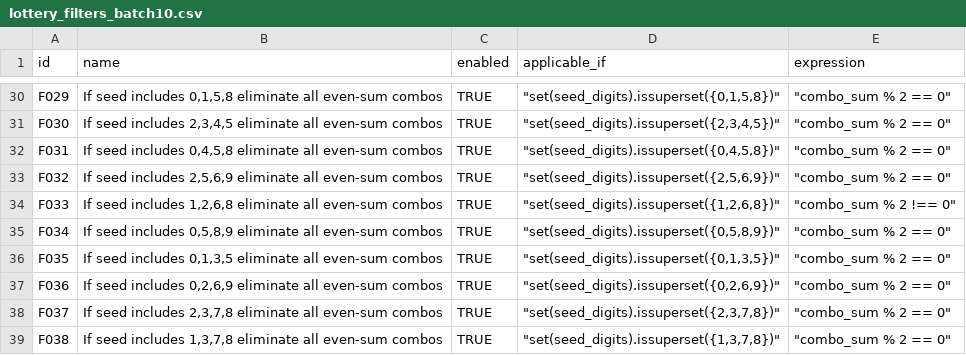
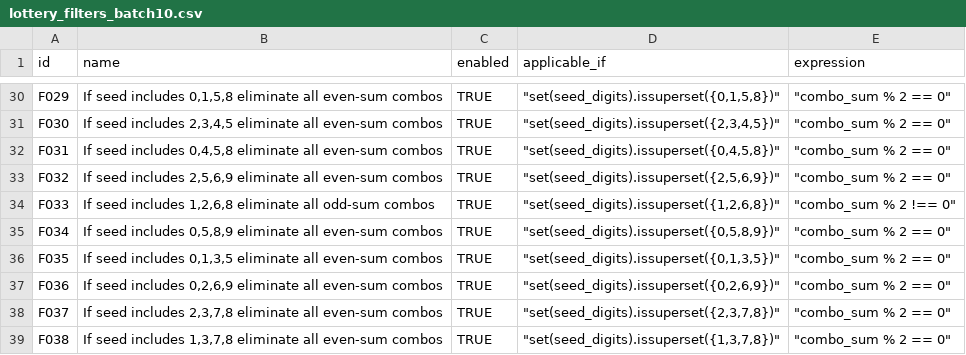
Before and after one commit to wanawin/pythonfiltertester, a CSV file: lottery_filters_batch10.csv, drawn as a sheet; only a part is shown, gaps mark what is left out.

Commit message:
Update lottery_filters_batch10.csv

```diff
--- a/lottery_filters_batch10.csv
+++ b/lottery_filters_batch10.csv
@@ -33,3 +33,3 @@ F031,"If seed includes 0,4,5,8 eliminate all even-sum combos",TRUE,"""set(seed_d
 F032,"If seed includes 2,5,6,9 eliminate all even-sum combos",TRUE,"""set(seed_digits).issuperset({2,5,6,9})""","""combo_sum % 2 == 0"""
-F033,"If seed includes 1,2,6,8 eliminate all even-sum combos",TRUE,"""set(seed_digits).issuperset({1,2,6,8})""","""combo_sum % 2 !== 0"""
+F033,"If seed includes 1,2,6,8 eliminate all odd-sum combos",TRUE,"""set(seed_digits).issuperset({1,2,6,8})""","""combo_sum % 2 !== 0"""
 F034,"If seed includes 0,5,8,9 eliminate all even-sum combos",TRUE,"""set(seed_digits).issuperset({0,5,8,9})""","""combo_sum % 2 == 0"""
```
